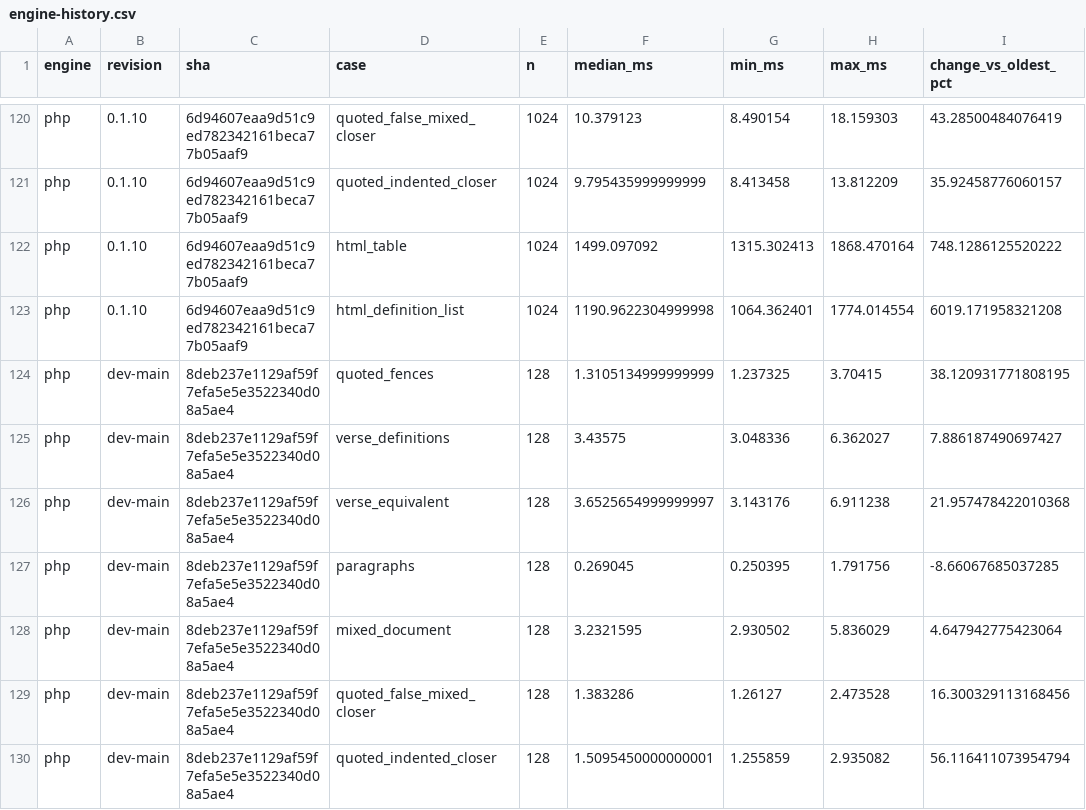
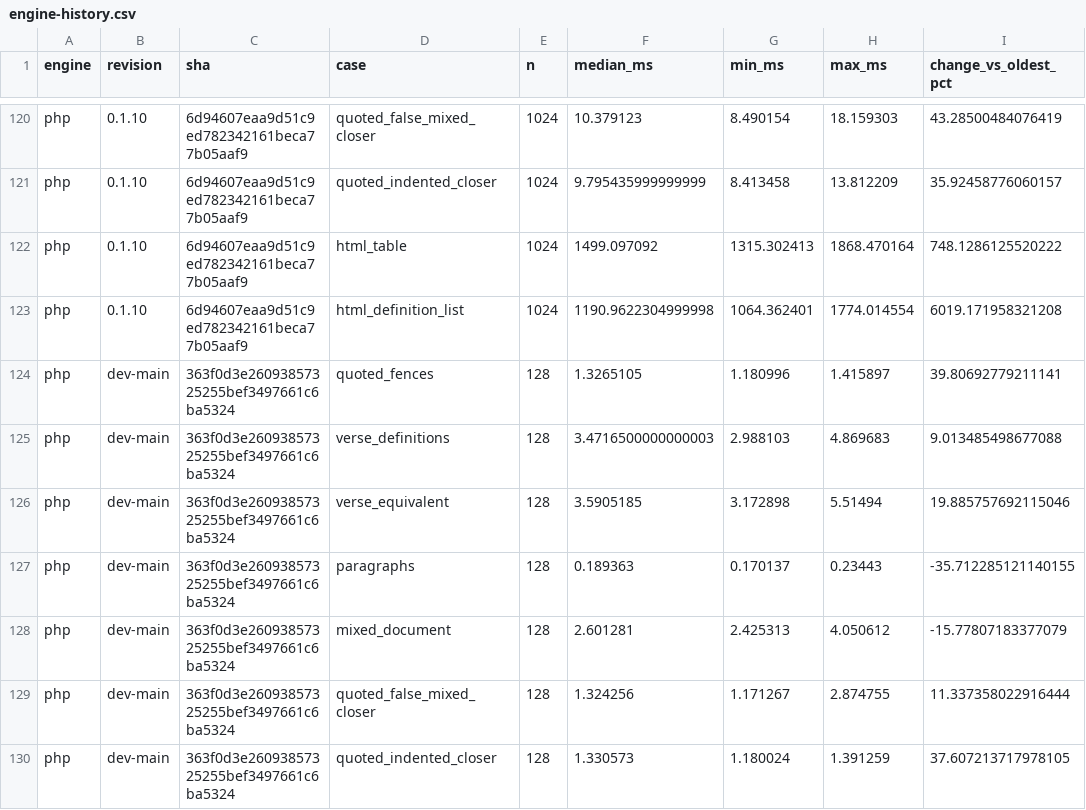
Before and after one commit to markup-carve/carve-bench, a CSV file: reports/engine-history.csv, drawn as a sheet; only a part is shown, gaps mark what is left out; the diff covers the shown part only; the diff names each change by its address in the sheet, - before the commit and + after, or states it on an @@ line.

```diff
--- a/reports/engine-history.csv
+++ b/reports/engine-history.csv
-C124:C130 (sha): 8deb237e1129af59f7efa5e5e3522340d08a5ae4
+C124:C130 (sha): 363f0d3e26093857325255bef3497661c6ba5324
-F124 (median_ms): 1.3105134999999999
+F124 (median_ms): 1.3265105
-G124 (min_ms): 1.237325
+G124 (min_ms): 1.180996
-H124 (max_ms): 3.70415
+H124 (max_ms): 1.415897
-I124 (change_vs_oldest_pct): 38.120931771808195
+I124 (change_vs_oldest_pct): 39.80692779211141
-F125 (median_ms): 3.43575
+F125 (median_ms): 3.4716500000000003
-G125 (min_ms): 3.048336
+G125 (min_ms): 2.988103
-H125 (max_ms): 6.362027
+H125 (max_ms): 4.869683
-I125 (change_vs_oldest_pct): 7.886187490697427
+I125 (change_vs_oldest_pct): 9.013485498677088
-F126 (median_ms): 3.6525654999999997
+F126 (median_ms): 3.5905185
-G126 (min_ms): 3.143176
+G126 (min_ms): 3.172898
-H126 (max_ms): 6.911238
+H126 (max_ms): 5.51494
-I126 (change_vs_oldest_pct): 21.957478422010368
+I126 (change_vs_oldest_pct): 19.885757692115046
-F127 (median_ms): 0.269045
+F127 (median_ms): 0.189363
-G127 (min_ms): 0.250395
+G127 (min_ms): 0.170137
-H127 (max_ms): 1.791756
+H127 (max_ms): 0.23443
-I127 (change_vs_oldest_pct): -8.66067685037285
+I127 (change_vs_oldest_pct): -35.712285121140155
-F128 (median_ms): 3.2321595
+F128 (median_ms): 2.601281
-G128 (min_ms): 2.930502
+G128 (min_ms): 2.425313
-H128 (max_ms): 5.836029
+H128 (max_ms): 4.050612
-I128 (change_vs_oldest_pct): 4.647942775423064
+I128 (change_vs_oldest_pct): -15.77807183377079
-F129 (median_ms): 1.383286
+F129 (median_ms): 1.324256
-G129 (min_ms): 1.26127
+G129 (min_ms): 1.171267
-H129 (max_ms): 2.473528
+H129 (max_ms): 2.874755
-I129 (change_vs_oldest_pct): 16.300329113168456
+I129 (change_vs_oldest_pct): 11.337358022916444
-F130 (median_ms): 1.5095450000000001
+F130 (median_ms): 1.330573
-G130 (min_ms): 1.255859
+G130 (min_ms): 1.180024
-H130 (max_ms): 2.935082
+H130 (max_ms): 1.391259
-I130 (change_vs_oldest_pct): 56.116411073954794
+I130 (change_vs_oldest_pct): 37.607213717978105
```
Also changed, not shown: 152 edited cells elsewhere in this file, reports/latest-main-comparison.csv, 31 other files.
